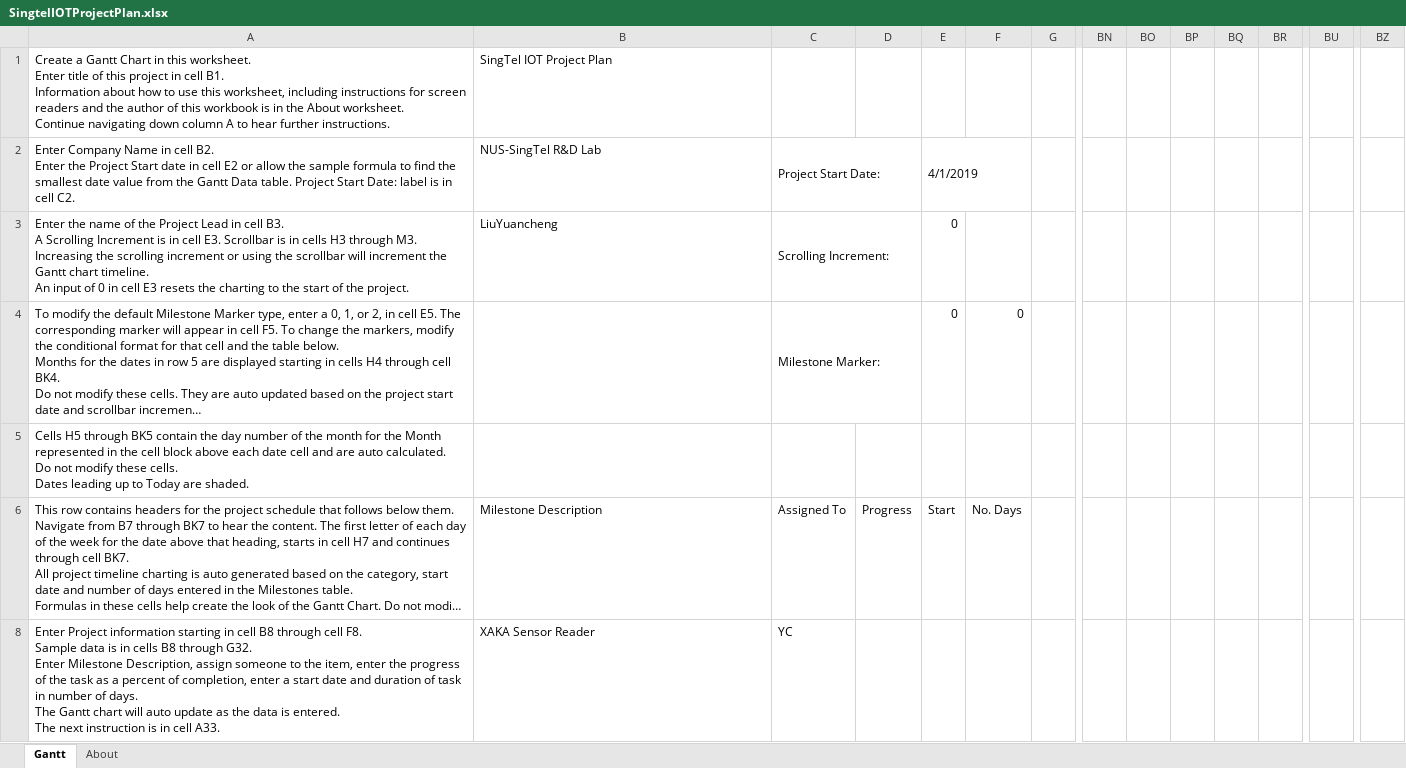
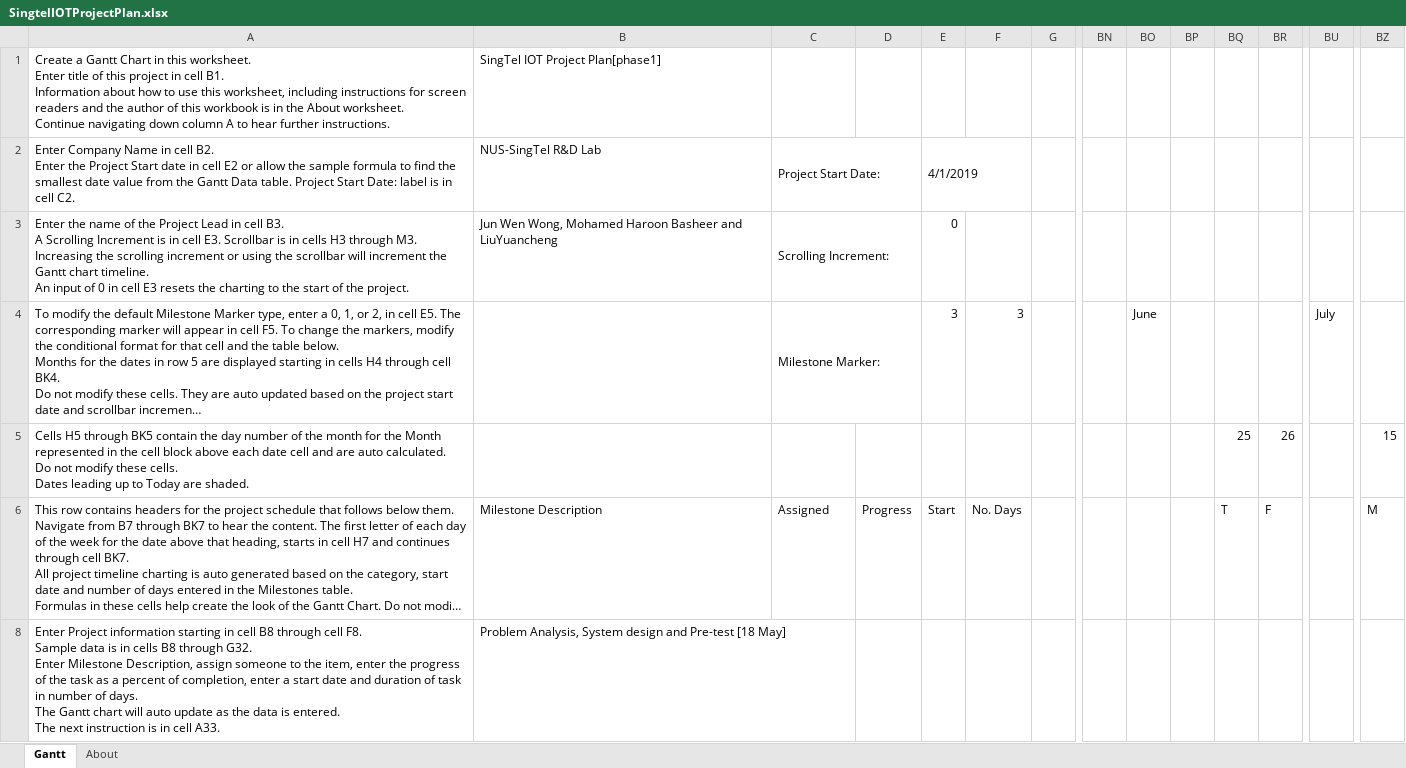
Before and after one commit to LiuYuancheng/Xandar_Sensor_IOT, an Excel workbook: doc/SingtelIOTProjectPlan.xlsx, sheet Gantt, drawn as a sheet; only a part is shown, gaps mark what is left out; long unchanged cells end in …; values as stored, in another font and other column widths than the file's, no cell formats; charts and pictures and conditional formats and table styles not drawn; removed rows and columns are numbered as before the commit, all else as after; rows hold the shown columns only; ↵ is a line break in a cell; the diff covers the shown part only; the diff names each change by its address in the sheet, - before the commit and + after, or states it on an @@ line.

Commit message:
Added the plan.

```diff
--- a/doc/SingtelIOTProjectPlan.xlsx (sheet Gantt)
+++ b/doc/SingtelIOTProjectPlan.xlsx (sheet Gantt)
-B1: SingTel IOT Project Plan
+B1: SingTel IOT Project Plan[phase1]
-B3: LiuYuancheng
+B3: Jun Wen Wong, Mohamed Haroon Basheer and LiuYuancheng
-E4: 0
+E4: 3
-F4: 0
+F4: 3
-BO4: (empty)
+BO4: June
-BU4: (empty)
+BU4: July
-BQ5: (empty)
+BQ5: 25
-BR5: (empty)
+BR5: 26
-BZ5: (empty)
+BZ5: 15
-C6: Assigned To
+C6: Assigned
-BQ6: (empty)
+BQ6: T
-BR6: (empty)
+BR6: F
-BZ6: (empty)
+BZ6: M
-row 8: Enter Project information starting in cell B8 through cell F8. ↵ Sample data is in cells B8 through G32. ↵ Enter Milestone Description, assign someone to the item, enter the progress of the task as a percent of completion, enter a start date and duration of task in number of days. ↵ The Gantt chart will auto update as the data is entered. ↵ The next instruction is in cell A33. | XAKA Sensor Reader | YC
+row 8: Enter Project information starting in cell B8 through cell F8. ↵ Sample data is in cells B8 through G32. ↵ Enter Milestone Description, assign someone to the item, enter the progress of the task as a percent of completion, enter a start date and duration of task in number of days. ↵ The Gantt chart will auto update as the data is entered. ↵ The next instruction is in cell A33. | Problem Analysis, System design and Pre-test [18 May]
```
Also changed, not shown: 7 added rows, 2 removed rows and 9 edited cells elsewhere in this sheet, cell formats, formulas that keep their value, charts or pictures.
